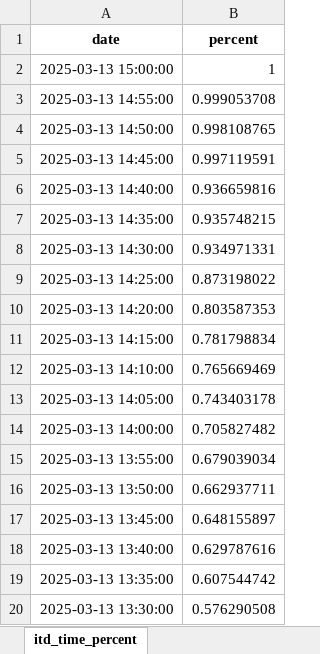
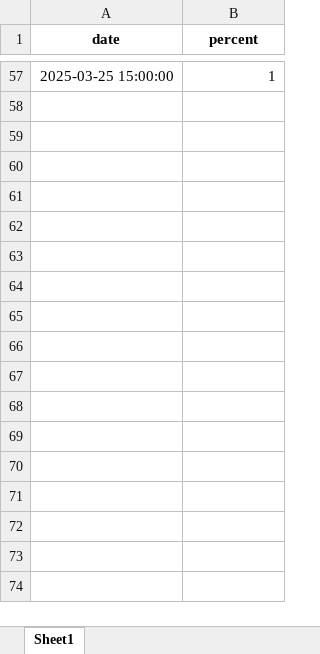
Before and after one commit to twan507/t2m-pycode, an Excel workbook: .xlsx/itd_time_percent.xlsx, sheet Sheet1, drawn as a sheet; only a part is shown, gaps mark what is left out; values as stored, in another font and other column widths than the file's, no borders; removed rows and columns are numbered as before the commit, all else as after; the diff covers the shown part only; the diff names each change by its address in the sheet, - before the commit and + after, or states it on an @@ line.

Commit message:
fix itd time percent

```diff
--- a/.xlsx/itd_time_percent.xlsx (sheet Sheet1)
+++ b/.xlsx/itd_time_percent.xlsx (sheet Sheet1)
-sheet tab: itd_time_percent
+sheet tab: Sheet1
-A57 (date): 2025-03-13 15:00:00
+A57 (date): 2025-03-25 15:00:00
-row 3: 2025-03-13 14:55:00 | 0.999053708
-row 4: 2025-03-13 14:50:00 | 0.998108765
-row 5: 2025-03-13 14:45:00 | 0.997119591
-row 6: 2025-03-13 14:40:00 | 0.936659816
-row 7: 2025-03-13 14:35:00 | 0.935748215
-row 8: 2025-03-13 14:30:00 | 0.934971331
-row 9: 2025-03-13 14:25:00 | 0.873198022
-row 10: 2025-03-13 14:20:00 | 0.803587353
-row 11: 2025-03-13 14:15:00 | 0.781798834
-row 12: 2025-03-13 14:10:00 | 0.765669469
-row 13: 2025-03-13 14:05:00 | 0.743403178
-row 14: 2025-03-13 14:00:00 | 0.705827482
-row 15: 2025-03-13 13:55:00 | 0.679039034
-row 16: 2025-03-13 13:50:00 | 0.662937711
-row 17: 2025-03-13 13:45:00 | 0.648155897
-row 18: 2025-03-13 13:40:00 | 0.629787616
-row 19: 2025-03-13 13:35:00 | 0.607544742
-row 20: 2025-03-13 13:30:00 | 0.576290508
```
Also changed, not shown: 55 added rows and 37 removed rows elsewhere in this sheet, 3 other files.
